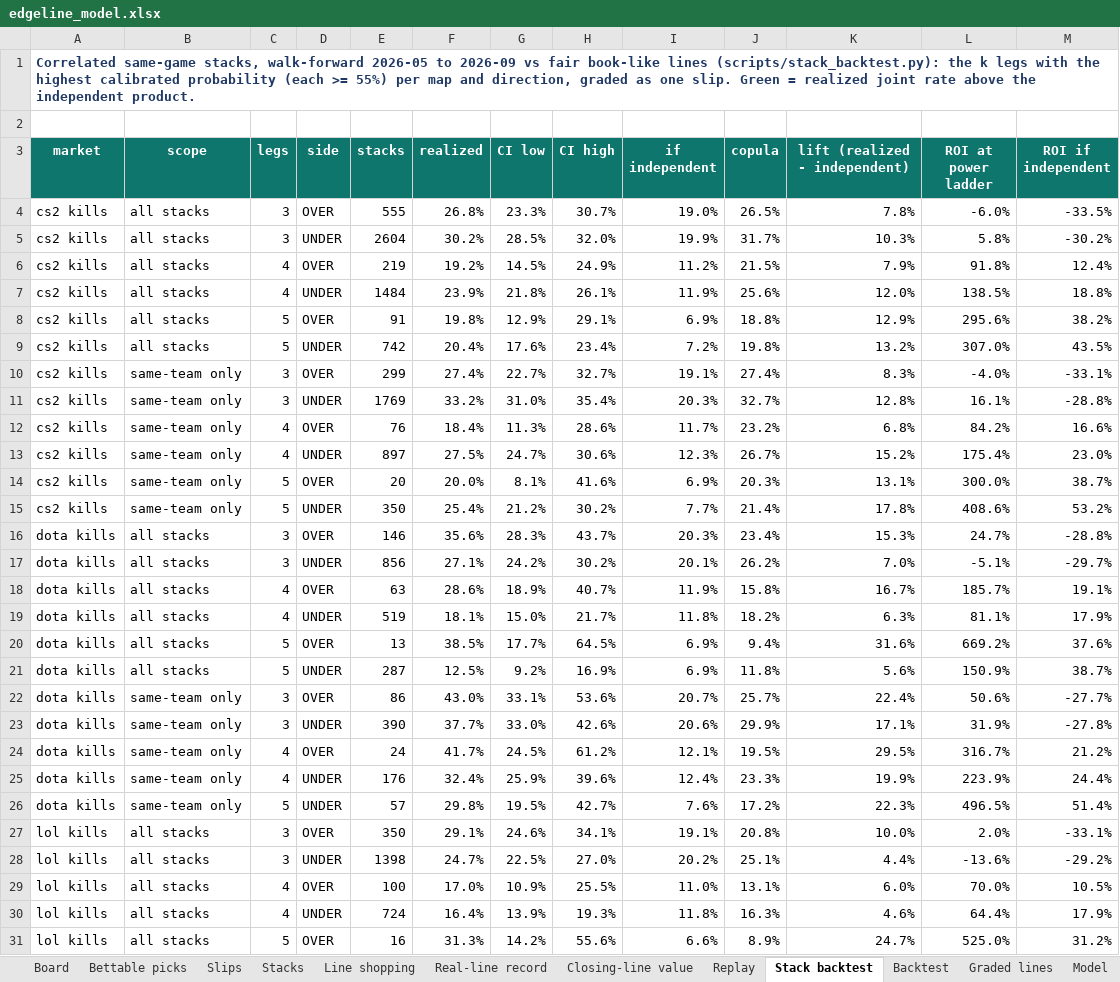
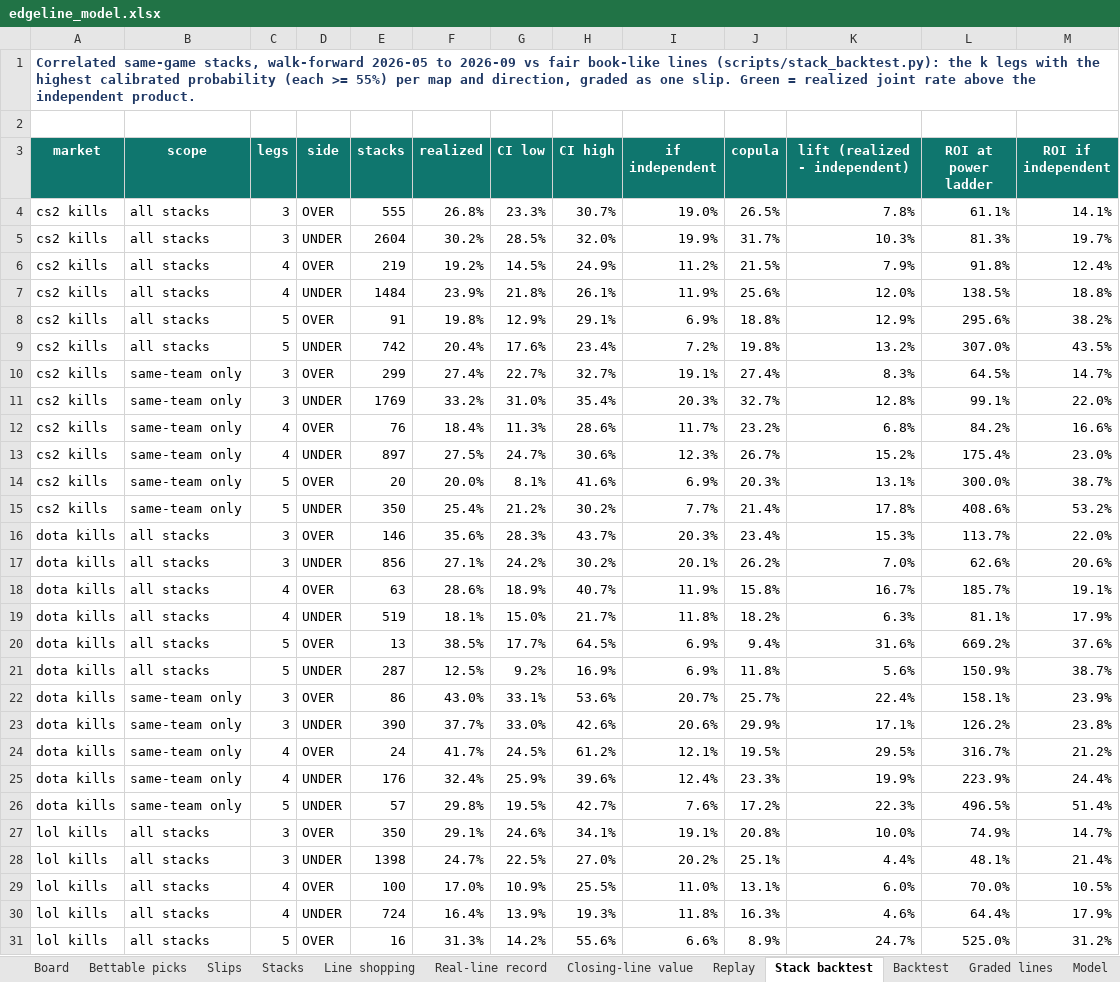
Before and after one commit to vppbuisiness-boop/onboardedagent, an Excel workbook: data/exports/edgeline_model.xlsx, sheet Stack backtest, drawn as a sheet; only a part is shown; values as stored, in another font and other column widths than the file's, no borders; conditional formats not drawn; the diff covers the shown part only; the diff names each change by its address in the sheet, - before the commit and + after, or states it on an @@ line.

```diff
--- a/data/exports/edgeline_model.xlsx (sheet Stack backtest)
+++ b/data/exports/edgeline_model.xlsx (sheet Stack backtest)
-L4 (ROI at power ladder): -6.0%
+L4 (ROI at power ladder): 61.1%
-M4 (ROI if independent): -33.5%
+M4 (ROI if independent): 14.1%
-L5 (ROI at power ladder): 5.8%
+L5 (ROI at power ladder): 81.3%
-M5 (ROI if independent): -30.2%
+M5 (ROI if independent): 19.7%
-L10 (ROI at power ladder): -4.0%
+L10 (ROI at power ladder): 64.5%
-M10 (ROI if independent): -33.1%
+M10 (ROI if independent): 14.7%
-L11 (ROI at power ladder): 16.1%
+L11 (ROI at power ladder): 99.1%
-M11 (ROI if independent): -28.8%
+M11 (ROI if independent): 22.0%
-L16 (ROI at power ladder): 24.7%
+L16 (ROI at power ladder): 113.7%
-M16 (ROI if independent): -28.8%
+M16 (ROI if independent): 22.0%
-L17 (ROI at power ladder): -5.1%
+L17 (ROI at power ladder): 62.6%
-M17 (ROI if independent): -29.7%
+M17 (ROI if independent): 20.6%
-L22 (ROI at power ladder): 50.6%
+L22 (ROI at power ladder): 158.1%
-M22 (ROI if independent): -27.7%
+M22 (ROI if independent): 23.9%
-L23 (ROI at power ladder): 31.9%
+L23 (ROI at power ladder): 126.2%
-M23 (ROI if independent): -27.8%
+M23 (ROI if independent): 23.8%
-L27 (ROI at power ladder): 2.0%
+L27 (ROI at power ladder): 74.9%
-M27 (ROI if independent): -33.1%
+M27 (ROI if independent): 14.7%
-L28 (ROI at power ladder): -13.6%
+L28 (ROI at power ladder): 48.1%
-M28 (ROI if independent): -29.2%
+M28 (ROI if independent): 21.4%
```
Also changed, not shown: 4 edited cells elsewhere in this sheet, sheet Board, sheet Graded lines, sheet Stacks, sheet Slips, sheet Bettable picks, sheet Real-line record, 1 more sheet, 11 other files.
